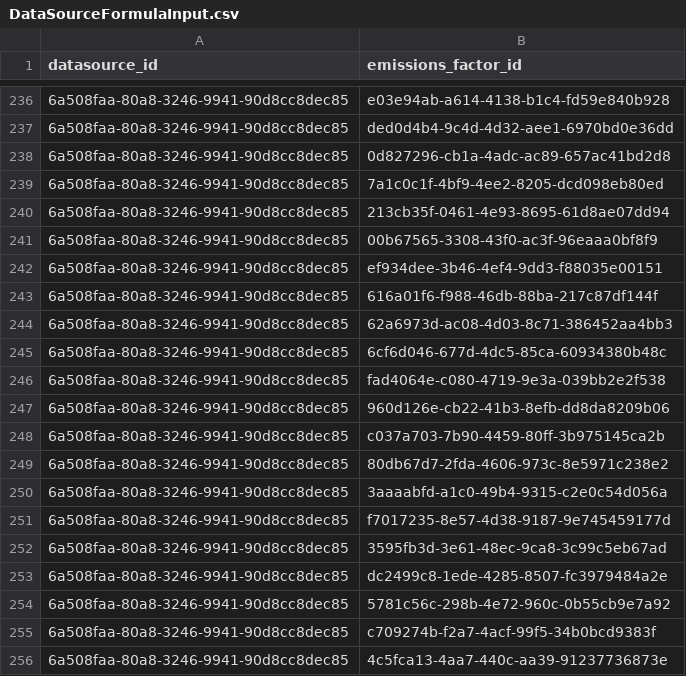
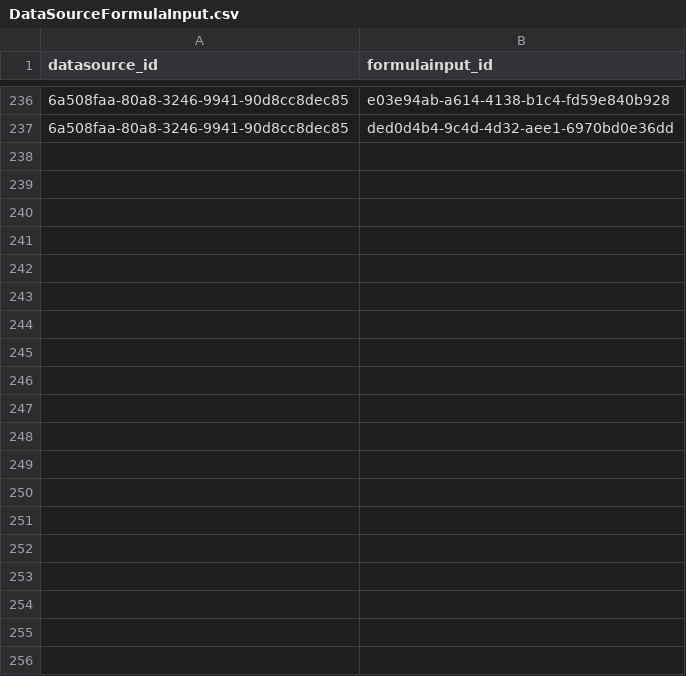
Before and after one commit to Open-Earth-Foundation/CityCatalyst, a CSV file: app/seed-data/formula_values/data_processed/EFDB_2006_IPCC_guidelines/DataSourceFormulaInput.csv, drawn as a sheet; only a part is shown, gaps mark what is left out; the diff covers the shown part only.

Commit message:
fix: updated values for processed data

```diff
--- a/app/seed-data/formula_values/data_processed/EFDB_2006_IPCC_guidelines/DataSourceFormulaInput.csv
+++ b/app/seed-data/formula_values/data_processed/EFDB_2006_IPCC_guidelines/DataSourceFormulaInput.csv
@@ -1 +1 @@
-datasource_id,emissions_factor_id
+datasource_id,formulainput_id
@@ -237,20 +237 @@ datasource_id,emissions_factor_id
 6a508faa-80a8-3246-9941-90d8cc8dec85,ded0d4b4-9c4d-4d32-aee1-6970bd0e36dd
-6a508faa-80a8-3246-9941-90d8cc8dec85,0d827296-cb1a-4adc-ac89-657ac41bd2d8
-6a508faa-80a8-3246-9941-90d8cc8dec85,7a1c0c1f-4bf9-4ee2-8205-dcd098eb80ed
-6a508faa-80a8-3246-9941-90d8cc8dec85,213cb35f-0461-4e93-8695-61d8ae07dd94
-6a508faa-80a8-3246-9941-90d8cc8dec85,00b67565-3308-43f0-ac3f-96eaaa0bf8f9
-6a508faa-80a8-3246-9941-90d8cc8dec85,ef934dee-3b46-4ef4-9dd3-f88035e00151
-6a508faa-80a8-3246-9941-90d8cc8dec85,616a01f6-f988-46db-88ba-217c87df144f
-6a508faa-80a8-3246-9941-90d8cc8dec85,62a6973d-ac08-4d03-8c71-386452aa4bb3
-6a508faa-80a8-3246-9941-90d8cc8dec85,6cf6d046-677d-4dc5-85ca-60934380b48c
-6a508faa-80a8-3246-9941-90d8cc8dec85,fad4064e-c080-4719-9e3a-039bb2e2f538
-6a508faa-80a8-3246-9941-90d8cc8dec85,960d126e-cb22-41b3-8efb-dd8da8209b06
-6a508faa-80a8-3246-9941-90d8cc8dec85,c037a703-7b90-4459-80ff-3b975145ca2b
-6a508faa-80a8-3246-9941-90d8cc8dec85,80db67d7-2fda-4606-973c-8e5971c238e2
-6a508faa-80a8-3246-9941-90d8cc8dec85,3aaaabfd-a1c0-49b4-9315-c2e0c54d056a
-6a508faa-80a8-3246-9941-90d8cc8dec85,f7017235-8e57-4d38-9187-9e745459177d
-6a508faa-80a8-3246-9941-90d8cc8dec85,3595fb3d-3e61-48ec-9ca8-3c99c5eb67ad
-6a508faa-80a8-3246-9941-90d8cc8dec85,dc2499c8-1ede-4285-8507-fc3979484a2e
-6a508faa-80a8-3246-9941-90d8cc8dec85,5781c56c-298b-4e72-960c-0b55cb9e7a92
-6a508faa-80a8-3246-9941-90d8cc8dec85,c709274b-f2a7-4acf-99f5-34b0bcd9383f
-6a508faa-80a8-3246-9941-90d8cc8dec85,4c5fca13-4aa7-440c-aa39-91237736873e
```
Also changed, not shown: 27 removed rows elsewhere in this file, 1 other file.
